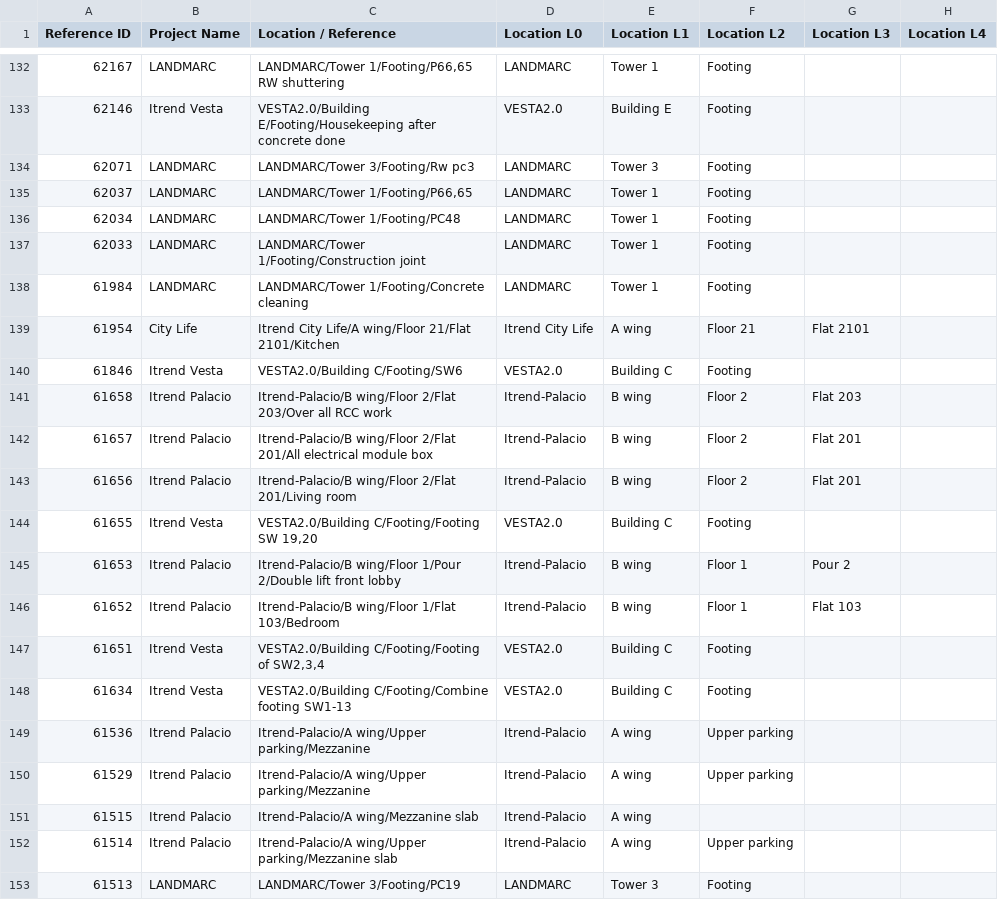
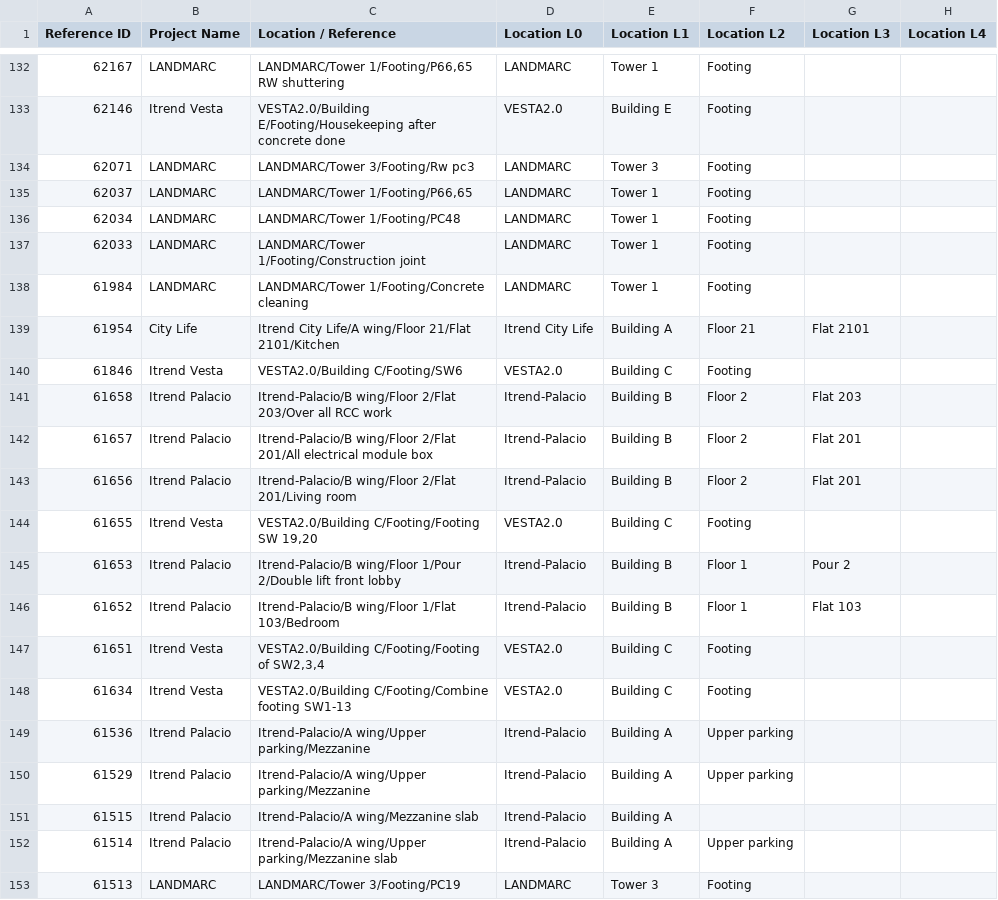
Before and after one commit to omi1811/digiQC-report, a CSV file: datasheet.csv, drawn as a sheet; only a part is shown, gaps mark what is left out; the diff covers the shown part only; the diff names each change by its address in the sheet, - before the commit and + after, or states it on an @@ line.

```diff
--- a/datasheet.csv
+++ b/datasheet.csv
-E139 (Location L1): A wing
+E139 (Location L1): Building A
-E141:E143 (Location L1): B wing
+E141:E143 (Location L1): Building B
-E145:E146 (Location L1): B wing
+E145:E146 (Location L1): Building B
-E149:E152 (Location L1): A wing
+E149:E152 (Location L1): Building A
```
Also changed, not shown: 130 edited cells elsewhere in this file, eqc.csv, 24 other files.
